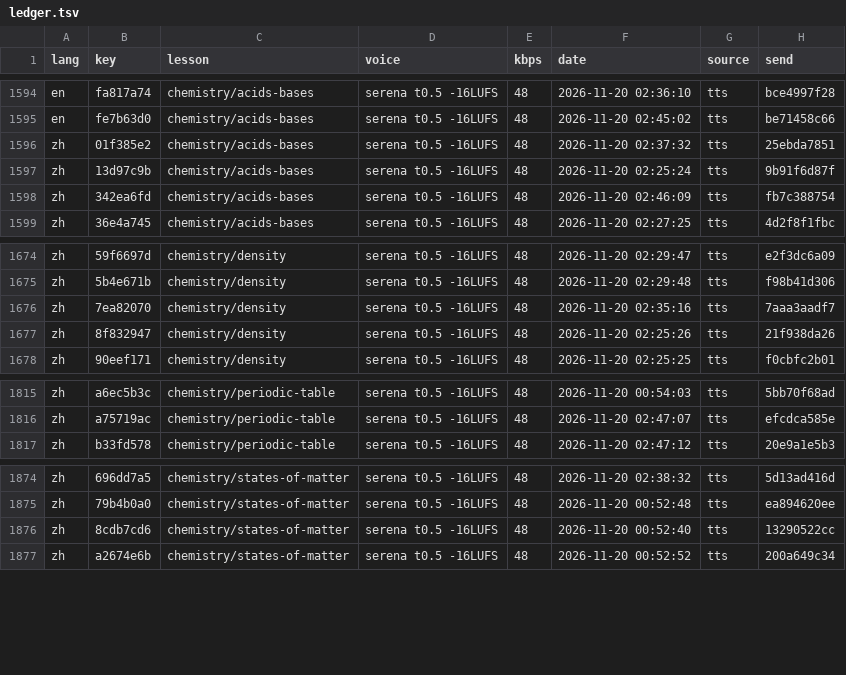
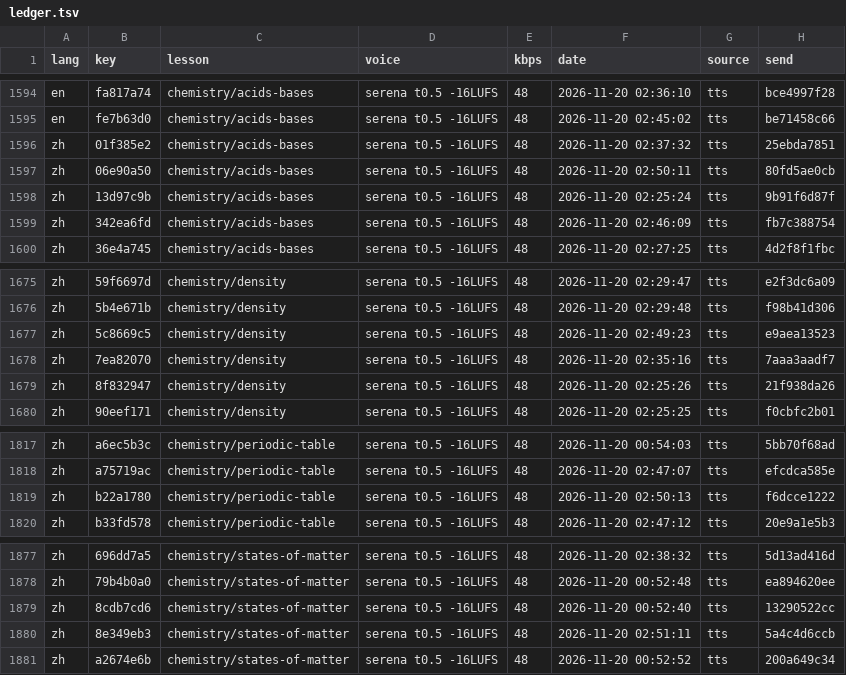
Before and after one commit to gladcolor/gc-audio-science, a TSV file: status/ledger.tsv, drawn as a sheet; only a part is shown, gaps mark what is left out; the diff names each change by its address in the sheet, - before the commit and + after, or states it on an @@ line.

Commit message:
chemistry/states-of-matter: read-aloud (run) - finished (24/24 serena)

```diff
--- a/status/ledger.tsv
+++ b/status/ledger.tsv
+row 1597: zh | 06e90a50 | chemistry/acids-bases | serena t0.5 -16LUFS | 48 | 2026-11-20 02:50:11 | tts | 80fd5ae0cb
+row 1677: zh | 5c8669c5 | chemistry/density | serena t0.5 -16LUFS | 48 | 2026-11-20 02:49:23 | tts | e9aea13523
+row 1819: zh | b22a1780 | chemistry/periodic-table | serena t0.5 -16LUFS | 48 | 2026-11-20 02:50:13 | tts | f6dcce1222
+row 1880: zh | 8e349eb3 | chemistry/states-of-matter | serena t0.5 -16LUFS | 48 | 2026-11-20 02:51:11 | tts | 5a4c4d6ccb
```
Also changed, not shown: 6 other files.
